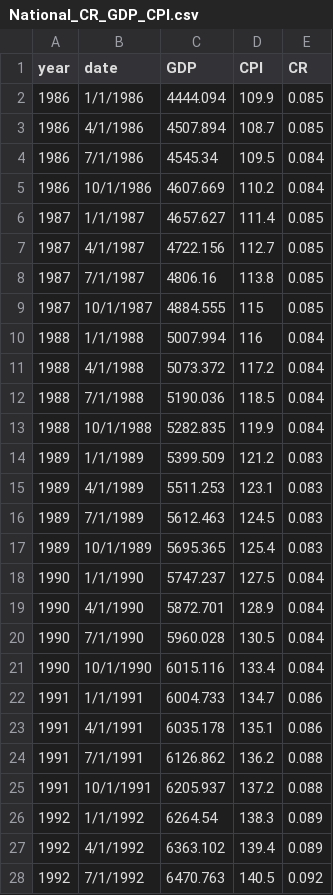
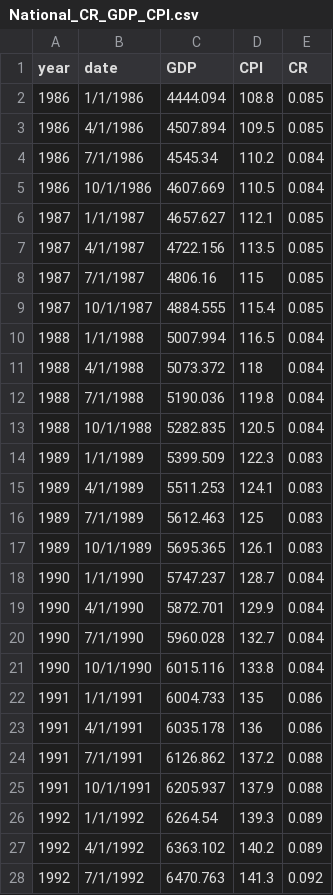
Before and after one commit to helpimalive/inflation_cr_expansion, a CSV file: data/National_CR_GDP_CPI.csv, drawn as a sheet; only a part is shown; the diff covers the shown part only.

```diff
--- a/data/National_CR_GDP_CPI.csv
+++ b/data/National_CR_GDP_CPI.csv
@@ -1,28 +1,28 @@
 year,date,GDP,CPI,CR
-1986,1/1/1986,4444.094,109.9,0.085
-1986,4/1/1986,4507.894,108.7,0.085
-1986,7/1/1986,4545.34,109.5,0.084
-1986,10/1/1986,4607.669,110.2,0.084
-1987,1/1/1987,4657.627,111.4,0.085
-1987,4/1/1987,4722.156,112.7,0.085
-1987,7/1/1987,4806.16,113.8,0.085
-1987,10/1/1987,4884.555,115,0.085
-1988,1/1/1988,5007.994,116,0.084
-1988,4/1/1988,5073.372,117.2,0.084
-1988,7/1/1988,5190.036,118.5,0.084
-1988,10/1/1988,5282.835,119.9,0.084
-1989,1/1/1989,5399.509,121.2,0.083
-1989,4/1/1989,5511.253,123.1,0.083
-1989,7/1/1989,5612.463,124.5,0.083
-1989,10/1/1989,5695.365,125.4,0.083
-1990,1/1/1990,5747.237,127.5,0.084
-1990,4/1/1990,5872.701,128.9,0.084
-1990,7/1/1990,5960.028,130.5,0.084
-1990,10/1/1990,6015.116,133.4,0.084
-1991,1/1/1991,6004.733,134.7,0.086
-1991,4/1/1991,6035.178,135.1,0.086
-1991,7/1/1991,6126.862,136.2,0.088
-1991,10/1/1991,6205.937,137.2,0.088
-1992,1/1/1992,6264.54,138.3,0.089
-1992,4/1/1992,6363.102,139.4,0.089
-1992,7/1/1992,6470.763,140.5,0.092
+1986,1/1/1986,4444.094,108.8,0.085
+1986,4/1/1986,4507.894,109.5,0.085
+1986,7/1/1986,4545.34,110.2,0.084
+1986,10/1/1986,4607.669,110.5,0.084
+1987,1/1/1987,4657.627,112.1,0.085
+1987,4/1/1987,4722.156,113.5,0.085
+1987,7/1/1987,4806.16,115,0.085
+1987,10/1/1987,4884.555,115.4,0.085
+1988,1/1/1988,5007.994,116.5,0.084
+1988,4/1/1988,5073.372,118,0.084
+1988,7/1/1988,5190.036,119.8,0.084
+1988,10/1/1988,5282.835,120.5,0.084
+1989,1/1/1989,5399.509,122.3,0.083
+1989,4/1/1989,5511.253,124.1,0.083
+1989,7/1/1989,5612.463,125,0.083
+1989,10/1/1989,5695.365,126.1,0.083
+1990,1/1/1990,5747.237,128.7,0.084
+1990,4/1/1990,5872.701,129.9,0.084
+1990,7/1/1990,5960.028,132.7,0.084
+1990,10/1/1990,6015.116,133.8,0.084
+1991,1/1/1991,6004.733,135,0.086
+1991,4/1/1991,6035.178,136,0.086
+1991,7/1/1991,6126.862,137.2,0.088
+1991,10/1/1991,6205.937,137.9,0.088
+1992,1/1/1992,6264.54,139.3,0.089
+1992,4/1/1992,6363.102,140.2,0.089
+1992,7/1/1992,6470.763,141.3,0.092
```
Also changed, not shown: 114 edited cells elsewhere in this file, output/msa_individual_raw_data_frame.csv, output/msa_raw_data_frame.csv, 9 other files.
